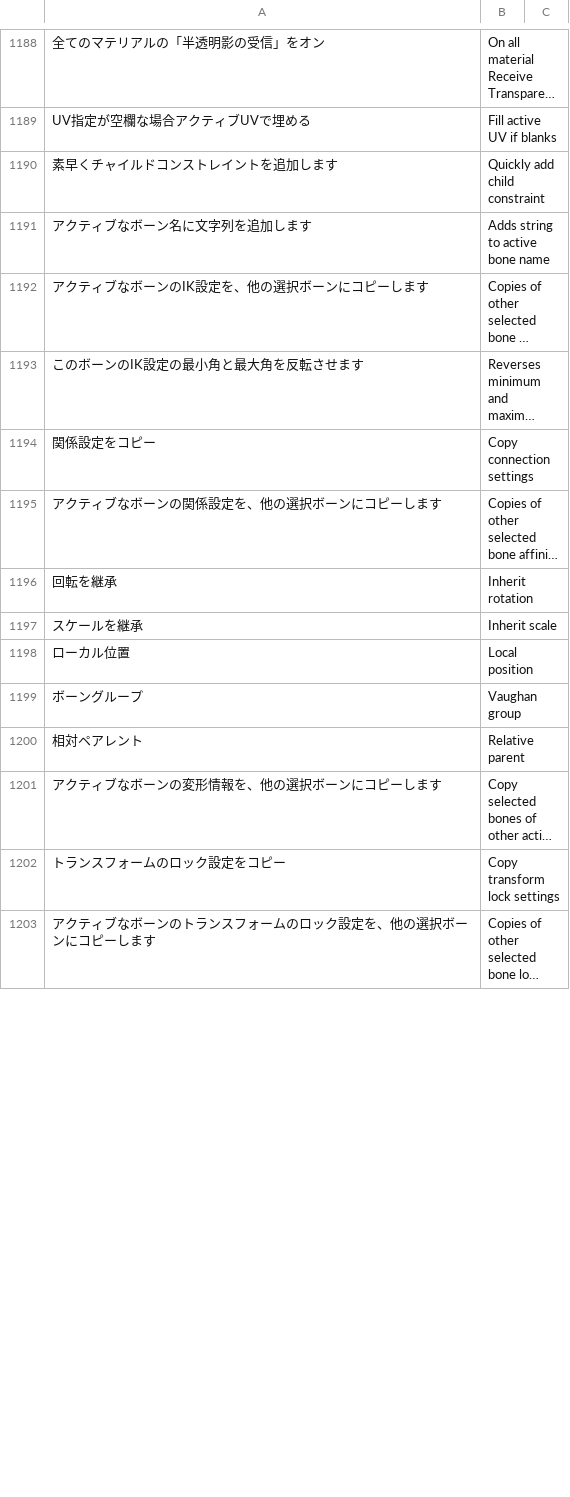
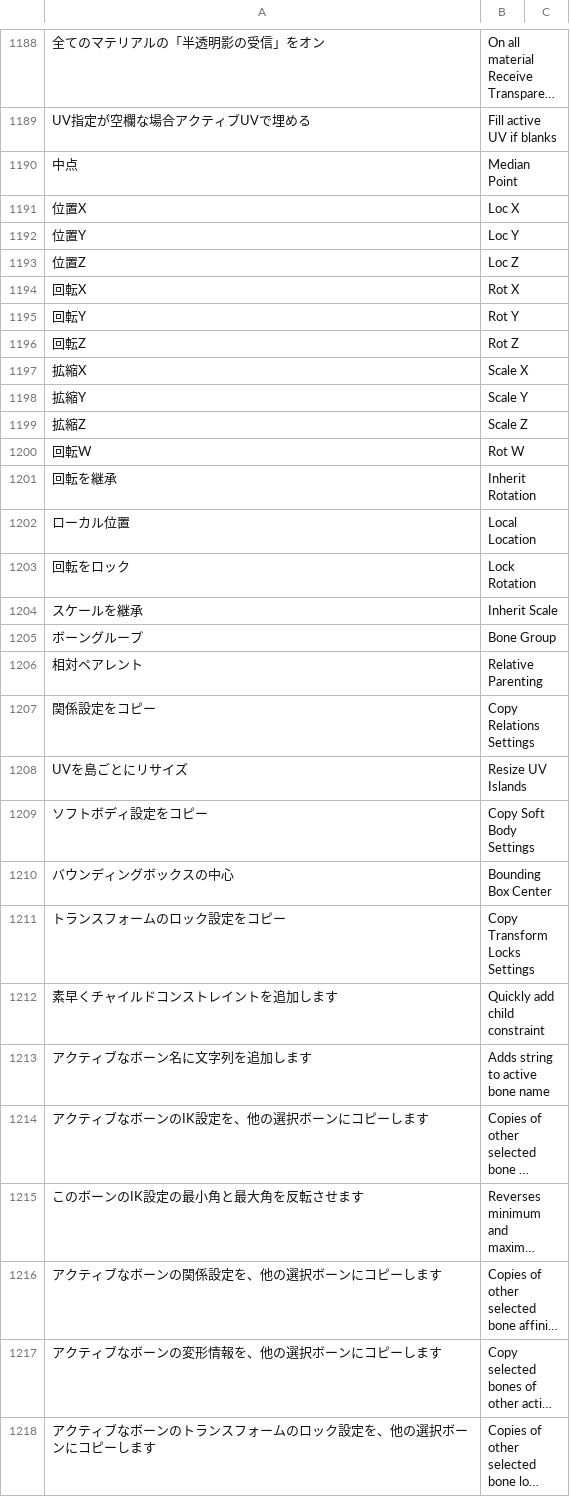
Before and after one commit to PyrokinesisStudio/Blender-Scramble-Addon, a CSV file: Scramble Addon/TranslationDictionary.csv, drawn as a sheet; only a part is shown, gaps mark what is left out; long unchanged cells end in …; removed rows and columns are numbered as before the commit, all else as after; the diff covers the shown part only; the diff names each change by its address in the sheet, - before the commit and + after, or states it on an @@ line.

```diff
--- a/Scramble Addon/TranslationDictionary.csv
+++ b/Scramble Addon/TranslationDictionary.csv
+row 1190: 中点 | Median Point
+row 1191: 位置X | Loc X
+row 1192: 位置Y | Loc Y
+row 1193: 位置Z | Loc Z
+row 1194: 回転X | Rot X
+row 1195: 回転Y | Rot Y
+row 1196: 回転Z | Rot Z
+row 1197: 拡縮X | Scale X
+row 1198: 拡縮Y | Scale Y
+row 1199: 拡縮Z | Scale Z
+row 1200: 回転W | Rot W
+row 1201: 回転を継承 | Inherit Rotation
+row 1202: ローカル位置 | Local Location
+row 1203: 回転をロック | Lock Rotation
+row 1204: スケールを継承 | Inherit Scale
+row 1205: ボーングループ | Bone Group
+row 1206: 相対ペアレント | Relative Parenting
+row 1207: 関係設定をコピー | Copy Relations Settings
+row 1208: UVを島ごとにリサイズ | Resize UV Islands
+row 1209: ソフトボディ設定をコピー | Copy Soft Body Settings
+row 1210: バウンディングボックスの中心 | Bounding Box Center
+row 1211: トランスフォームのロック設定をコピー | Copy Transform Locks Settings
-row 1194: 関係設定をコピー | Copy connection settings
-row 1196: 回転を継承 | Inherit rotation
-row 1197: スケールを継承 | Inherit scale
-row 1198: ローカル位置 | Local position
-row 1199: ボーングループ | Vaughan group
-row 1200: 相対ペアレント | Relative parent
-row 1202: トランスフォームのロック設定をコピー | Copy transform lock settings
```
Also changed, not shown: 15 removed rows elsewhere in this file, 5 other files.
